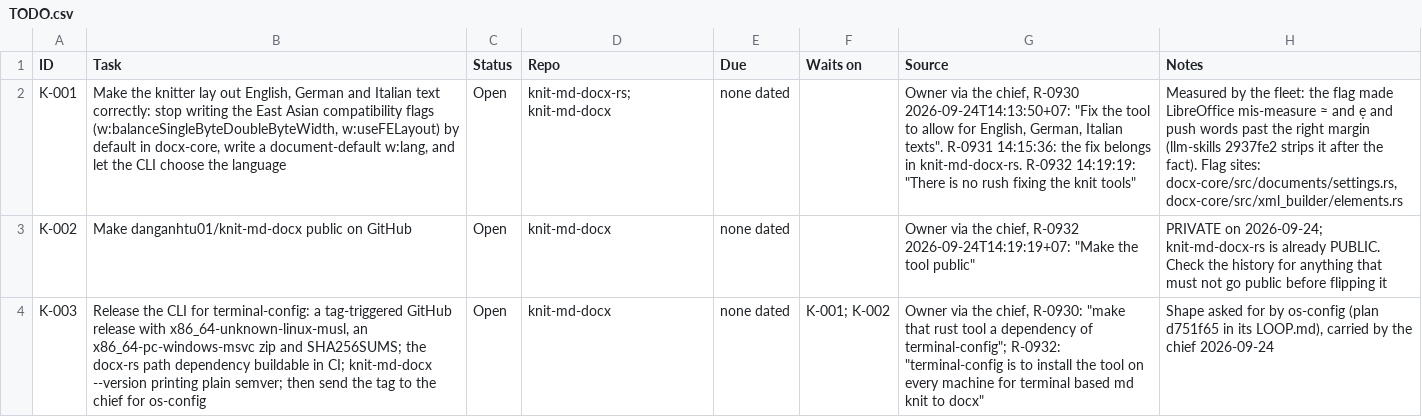
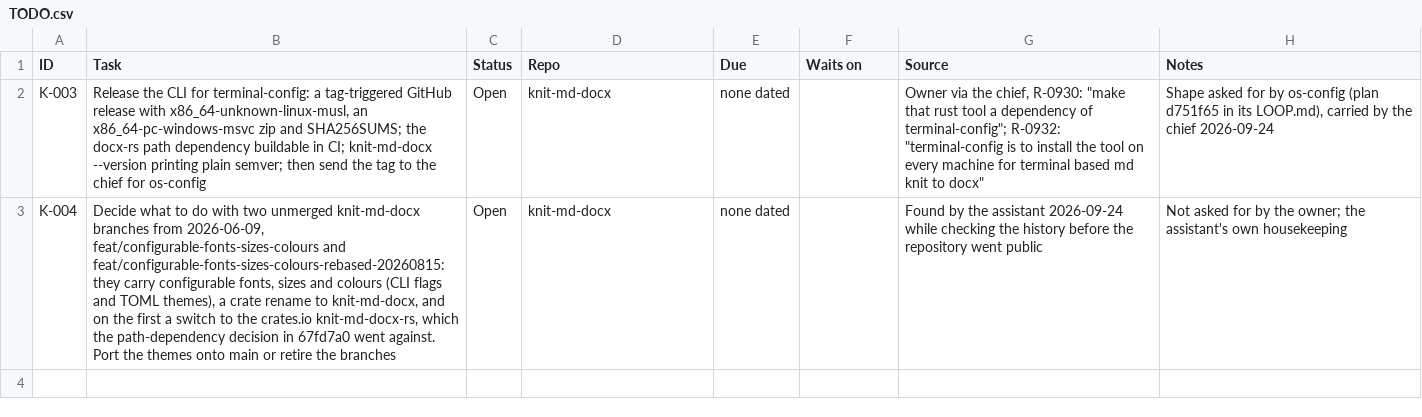
Before and after one commit to danganhtu01/knit-md-docx-rs, a CSV file: TODO.csv, drawn as a sheet; removed rows and columns are numbered as before the commit, all else as after; the diff names each change by its address in the sheet, - before the commit and + after, or states it on an @@ line.

```diff
--- a/TODO.csv
+++ b/TODO.csv
-row 2: K-001 | Make the knitter lay out English, German and Italian text correctly: stop writing the East Asian compatibility flags (w:balanceSingleByteDoubleByteWidth, w:useFELayout) by default in docx-core, write a document-default w:lang, and let the CLI choose the language | Open | knit-md-docx-rs; knit-md-docx | none dated |  | Owner via the chief, R-0930 2026-09-24T14:13:50+07: "Fix the tool to allow for English, German, Italian texts". R-0931 14:15:36: the fix belongs in knit-md-docx-rs. R-0932 14:19:19: "There is no rush fixing the knit tools" | Measured by the fleet: the flag made LibreOffice mis-measure ≈ and ẹ and push words past the right margin (llm-skills 2937fe2 strips it after the fact). Flag sites: docx-core/src/documents/settings.rs, docx-core/src/xml_builder/elements.rs
-row 3: K-002 | Make danganhtu01/knit-md-docx public on GitHub | Open | knit-md-docx | none dated |  | Owner via the chief, R-0932 2026-09-24T14:19:19+07: "Make the tool public" | PRIVATE on 2026-09-24; knit-md-docx-rs is already PUBLIC. Check the history for anything that must not go public before flipping it
-F2 (Waits on): K-001; K-002
+F2 (Waits on): (empty)
+row 3: K-004 | Decide what to do with two unmerged knit-md-docx branches from 2026-06-09, feat/configurable-fonts-sizes-colours and feat/configurable-fonts-sizes-colours-rebased-20260815: they carry configurable fonts, sizes and colours (CLI flags and TOML themes), a crate rename to knit-md-docx, and on the first a switch to the crates.io knit-md-docx-rs, which the path-dependency decision in 67fd7a0 went against. Port the themes onto main or retire the branches | Open | knit-md-docx | none dated |  | Found by the assistant 2026-09-24 while checking the history before the repository went public | Not asked for by the owner; the assistant's own housekeeping
```
Also changed, not shown: 2 other files.
